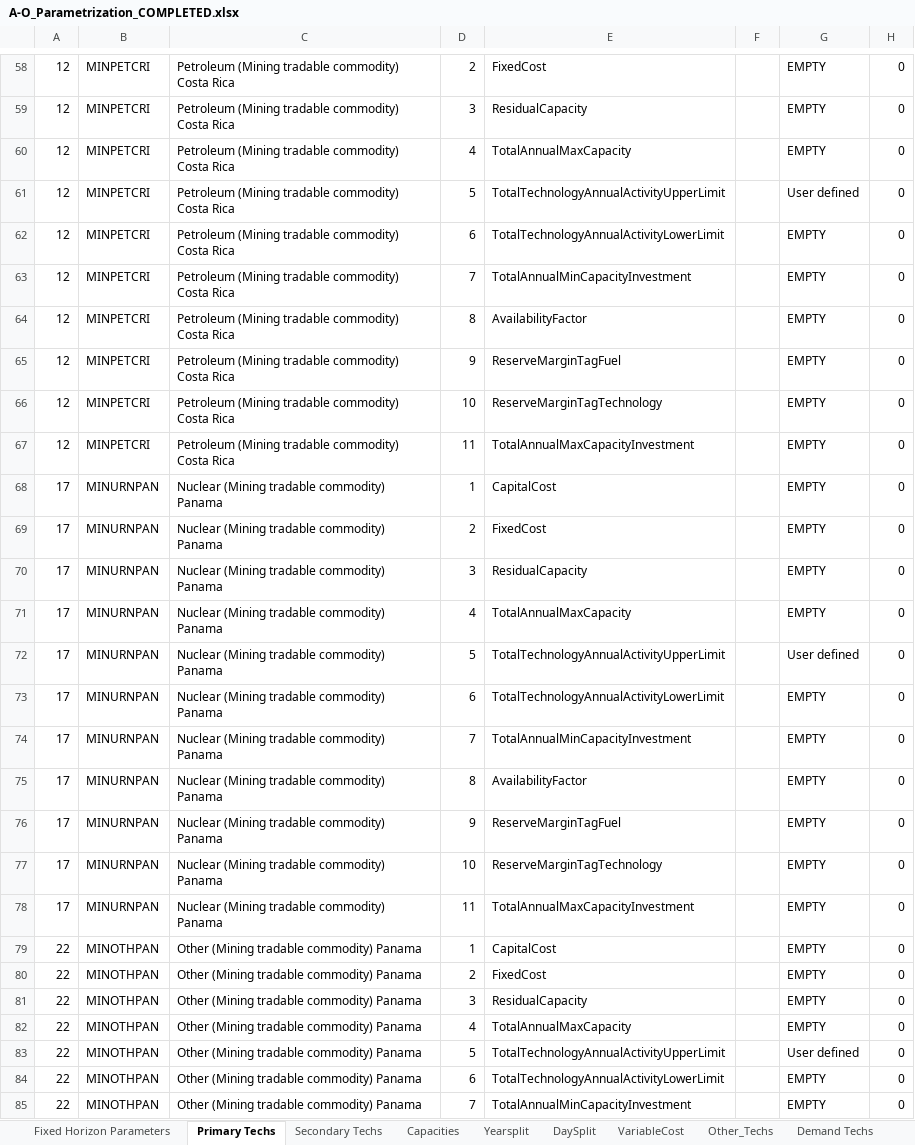
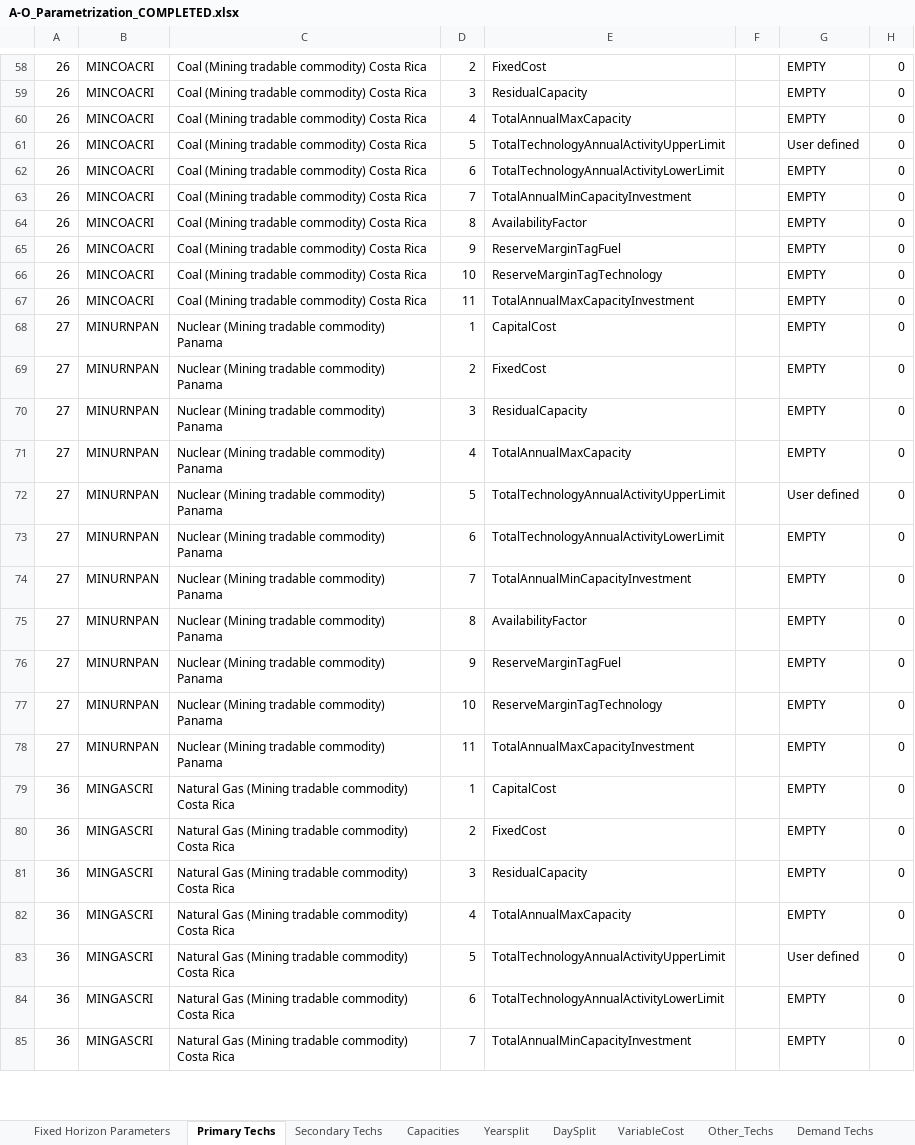
Before and after one commit to clg-admin/relac_tx, an Excel workbook: t1_confection/A1_Outputs/A-O_Parametrization_COMPLETED.xlsx, sheet Primary Techs, drawn as a sheet; only a part is shown, gaps mark what is left out; values as stored, in another font and other column widths than the file's, no borders; the diff covers the shown part only; the diff names each change by its address in the sheet, - before the commit and + after, or states it on an @@ line.

```diff
--- a/t1_confection/A1_Outputs/A-O_Parametrization_COMPLETED.xlsx (sheet Primary Techs)
+++ b/t1_confection/A1_Outputs/A-O_Parametrization_COMPLETED.xlsx (sheet Primary Techs)
-A58:A67: 12
+A58:A67: 26
-B58:B67: MINPETCRI
+B58:B67: MINCOACRI
-C58:C67: Petroleum (Mining tradable…
+C58:C67: Coal (Mining tradable…
-A68:A78: 17
+A68:A78: 27
-A79:A85: 22
+A79:A85: 36
-B79:B85: MINOTHPAN
+B79:B85: MINGASCRI
-C79:C85: Other (Mining tradable commodity) Panama
+C79:C85: Natural Gas (Mining tradable commodity) Costa Rica
```
Also changed, not shown: 367 edited cells elsewhere in this sheet, sheet Secondary Techs, t1_confection/A1_Outputs/A-O_AR_Model_Base_Year.xlsx, t1_confection/A1_Outputs/A-O_AR_Projections.xlsx, 20 other files.
